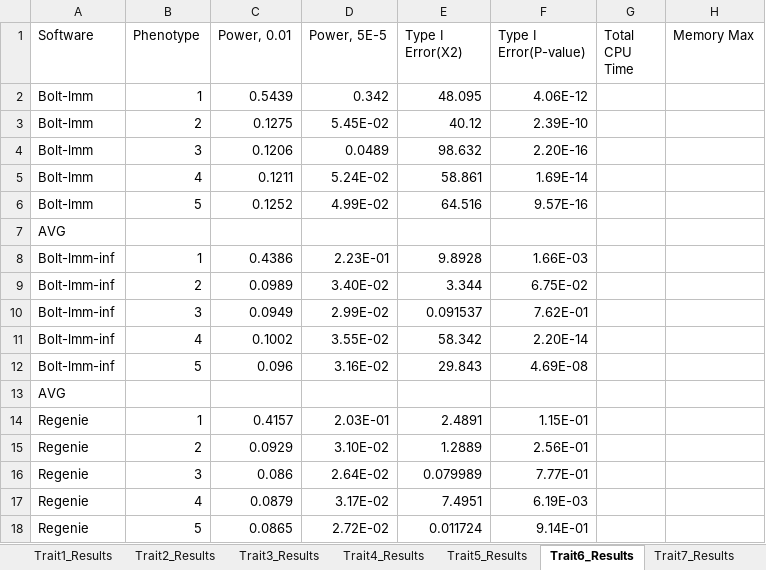
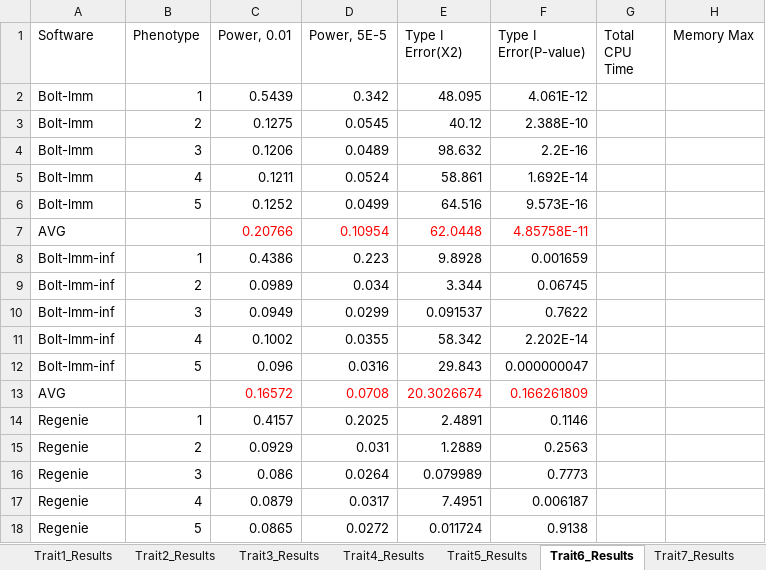
Before and after one commit to KirakiraZLY/An-evaluation-of-software-for-performing-GWAS-mixed-model-association-analysis, an Excel workbook: Tables/Table3_T1EandPower_Simulated.xlsx, sheet Trait6_Results, drawn as a sheet; only a part is shown; values as stored, in another font and other column widths than the file's, no borders; removed rows and columns are numbered as before the commit, all else as after; the diff covers the shown part only; the diff names each change by its address in the sheet, - before the commit and + after, or states it on an @@ line.

Commit message:
Update Table3_T1EandPower_Simulated.xlsx

```diff
--- a/Tables/Table3_T1EandPower_Simulated.xlsx (sheet Trait6_Results)
+++ b/Tables/Table3_T1EandPower_Simulated.xlsx (sheet Trait6_Results)
-F2 (Type I Error(P-value)): 4.06E-12
+F2 (Type I Error(P-value)): 4.061E-12
-D3 (Power, 5E-5): 5.45E-02
+D3 (Power, 5E-5): 0.0545
-F3 (Type I Error(P-value)): 2.39E-10
+F3 (Type I Error(P-value)): 2.388E-10
-F4 (Type I Error(P-value)): 2.20E-16
+F4 (Type I Error(P-value)): 2.2E-16
-D5 (Power, 5E-5): 5.24E-02
+D5 (Power, 5E-5): 0.0524
-F5 (Type I Error(P-value)): 1.69E-14
+F5 (Type I Error(P-value)): 1.692E-14
-D6 (Power, 5E-5): 4.99E-02
+D6 (Power, 5E-5): 0.0499
-F6 (Type I Error(P-value)): 9.57E-16
+F6 (Type I Error(P-value)): 9.573E-16
-row 7: AVG
+row 7: AVG |  | 0.20766 | 0.10954 | 62.0448 | 4.85758E-11
-D8 (Power, 5E-5): 2.23E-01
+D8 (Power, 5E-5): 0.223
-F8 (Type I Error(P-value)): 1.66E-03
+F8 (Type I Error(P-value)): 0.001659
-D9 (Power, 5E-5): 3.40E-02
+D9 (Power, 5E-5): 0.034
-F9 (Type I Error(P-value)): 6.75E-02
+F9 (Type I Error(P-value)): 0.06745
-D10 (Power, 5E-5): 2.99E-02
+D10 (Power, 5E-5): 0.0299
-F10 (Type I Error(P-value)): 7.62E-01
+F10 (Type I Error(P-value)): 0.7622
-D11 (Power, 5E-5): 3.55E-02
+D11 (Power, 5E-5): 0.0355
-F11 (Type I Error(P-value)): 2.20E-14
+F11 (Type I Error(P-value)): 2.202E-14
-D12 (Power, 5E-5): 3.16E-02
+D12 (Power, 5E-5): 0.0316
-F12 (Type I Error(P-value)): 4.69E-08
+F12 (Type I Error(P-value)): 0.000000047
-row 13: AVG
+row 13: AVG |  | 0.16572 | 0.0708 | 20.3026674 | 0.166261809
-D14 (Power, 5E-5): 2.03E-01
+D14 (Power, 5E-5): 0.2025
-F14 (Type I Error(P-value)): 1.15E-01
+F14 (Type I Error(P-value)): 0.1146
-D15 (Power, 5E-5): 3.10E-02
+D15 (Power, 5E-5): 0.031
-F15 (Type I Error(P-value)): 2.56E-01
+F15 (Type I Error(P-value)): 0.2563
-D16 (Power, 5E-5): 2.64E-02
+D16 (Power, 5E-5): 0.0264
-F16 (Type I Error(P-value)): 7.77E-01
+F16 (Type I Error(P-value)): 0.7773
-D17 (Power, 5E-5): 3.17E-02
+D17 (Power, 5E-5): 0.0317
-F17 (Type I Error(P-value)): 6.19E-03
+F17 (Type I Error(P-value)): 0.006187
-D18 (Power, 5E-5): 2.72E-02
+D18 (Power, 5E-5): 0.0272
-F18 (Type I Error(P-value)): 9.14E-01
+F18 (Type I Error(P-value)): 0.9138
```
Also changed, not shown: 2 added rows, 2 removed rows and 10 edited cells elsewhere in this sheet, sheet Trait7_Results, sheet Trait5_Results, sheet T1_Simulation_Info.
